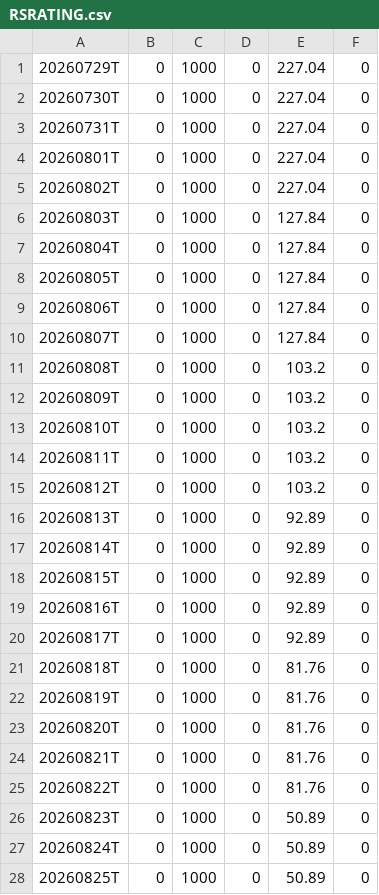
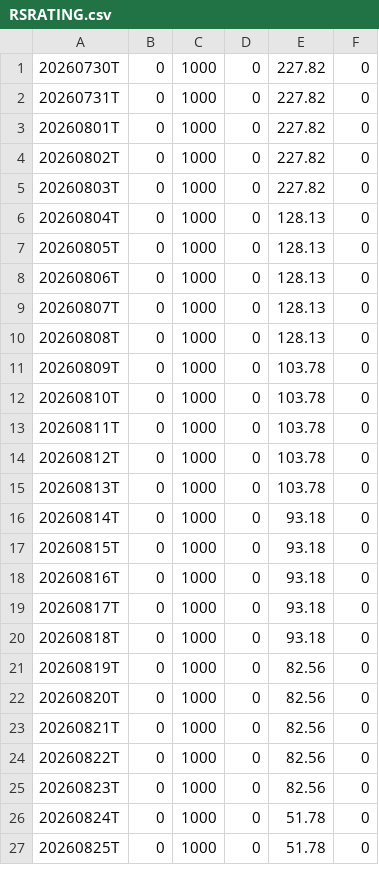
Before and after one commit to OzanTM/seed_ozantm_rs_rating, a CSV file: data/RSRATING.csv, drawn as a sheet; only a part is shown; the diff covers the shown part only.

```diff
--- a/data/RSRATING.csv
+++ b/data/RSRATING.csv
@@ -1,28 +1,27 @@
-20260729T,0,1000,0,227.04,0
-20260730T,0,1000,0,227.04,0
-20260731T,0,1000,0,227.04,0
-20260801T,0,1000,0,227.04,0
-20260802T,0,1000,0,227.04,0
-20260803T,0,1000,0,127.84,0
-20260804T,0,1000,0,127.84,0
-20260805T,0,1000,0,127.84,0
-20260806T,0,1000,0,127.84,0
-20260807T,0,1000,0,127.84,0
-20260808T,0,1000,0,103.2,0
-20260809T,0,1000,0,103.2,0
-20260810T,0,1000,0,103.2,0
-20260811T,0,1000,0,103.2,0
-20260812T,0,1000,0,103.2,0
-20260813T,0,1000,0,92.89,0
-20260814T,0,1000,0,92.89,0
-20260815T,0,1000,0,92.89,0
-20260816T,0,1000,0,92.89,0
-20260817T,0,1000,0,92.89,0
-20260818T,0,1000,0,81.76,0
-20260819T,0,1000,0,81.76,0
-20260820T,0,1000,0,81.76,0
-20260821T,0,1000,0,81.76,0
-20260822T,0,1000,0,81.76,0
-20260823T,0,1000,0,50.89,0
-20260824T,0,1000,0,50.89,0
-20260825T,0,1000,0,50.89,0
+20260730T,0,1000,0,227.82,0
+20260731T,0,1000,0,227.82,0
+20260801T,0,1000,0,227.82,0
+20260802T,0,1000,0,227.82,0
+20260803T,0,1000,0,227.82,0
+20260804T,0,1000,0,128.13,0
+20260805T,0,1000,0,128.13,0
+20260806T,0,1000,0,128.13,0
+20260807T,0,1000,0,128.13,0
+20260808T,0,1000,0,128.13,0
+20260809T,0,1000,0,103.78,0
+20260810T,0,1000,0,103.78,0
+20260811T,0,1000,0,103.78,0
+20260812T,0,1000,0,103.78,0
+20260813T,0,1000,0,103.78,0
+20260814T,0,1000,0,93.18,0
+20260815T,0,1000,0,93.18,0
+20260816T,0,1000,0,93.18,0
+20260817T,0,1000,0,93.18,0
+20260818T,0,1000,0,93.18,0
+20260819T,0,1000,0,82.56,0
+20260820T,0,1000,0,82.56,0
+20260821T,0,1000,0,82.56,0
+20260822T,0,1000,0,82.56,0
+20260823T,0,1000,0,82.56,0
+20260824T,0,1000,0,51.78,0
+20260825T,0,1000,0,51.78,0
```
Also changed, not shown: 1 added row and 7 edited cells elsewhere in this file, data/RSRATING_SECTORS.csv, data/RSRATING_SECTORS_SHORT_TERM.csv, 3 other files.
